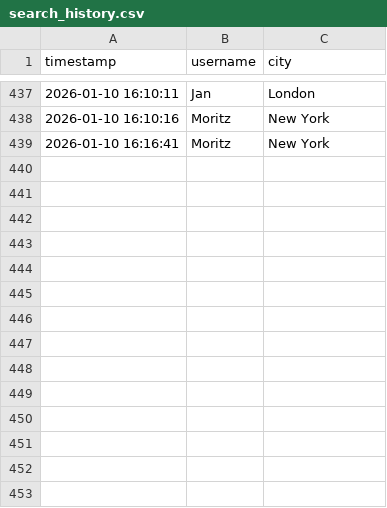
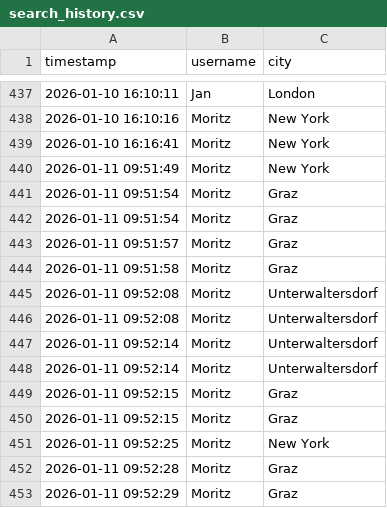
Before and after one commit to OPBoris/AccuWeatherApp, a CSV file: src/main/DB/search_history.csv, drawn as a sheet; only a part is shown, gaps mark what is left out.

```diff
--- a/src/main/DB/search_history.csv
+++ b/src/main/DB/search_history.csv
@@ -439 +439,15 @@ timestamp,username,city
 2026-01-10 16:16:41,Moritz,New York
+2026-01-11 09:51:49,Moritz,New York
+2026-01-11 09:51:54,Moritz,Graz
+2026-01-11 09:51:54,Moritz,Graz
+2026-01-11 09:51:57,Moritz,Graz
+2026-01-11 09:51:58,Moritz,Graz
+2026-01-11 09:52:08,Moritz,Unterwaltersdorf
+2026-01-11 09:52:08,Moritz,Unterwaltersdorf
+2026-01-11 09:52:14,Moritz,Unterwaltersdorf
+2026-01-11 09:52:14,Moritz,Unterwaltersdorf
+2026-01-11 09:52:15,Moritz,Graz
+2026-01-11 09:52:15,Moritz,Graz
+2026-01-11 09:52:25,Moritz,New York
+2026-01-11 09:52:28,Moritz,Graz
+2026-01-11 09:52:29,Moritz,Graz
```
Also changed, not shown: 5 other files.
